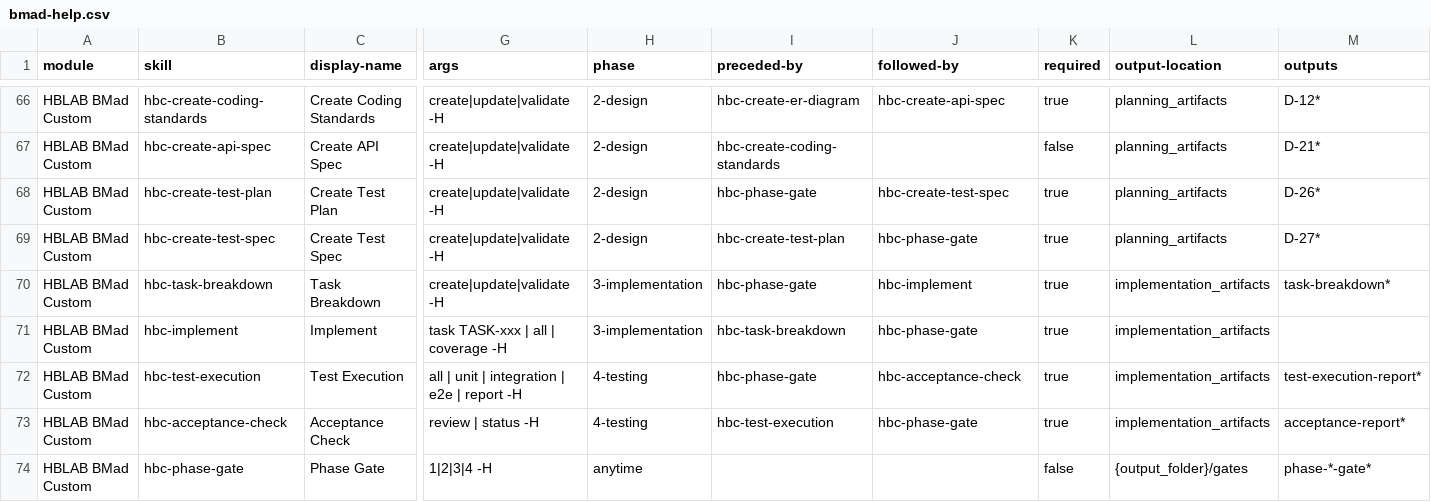
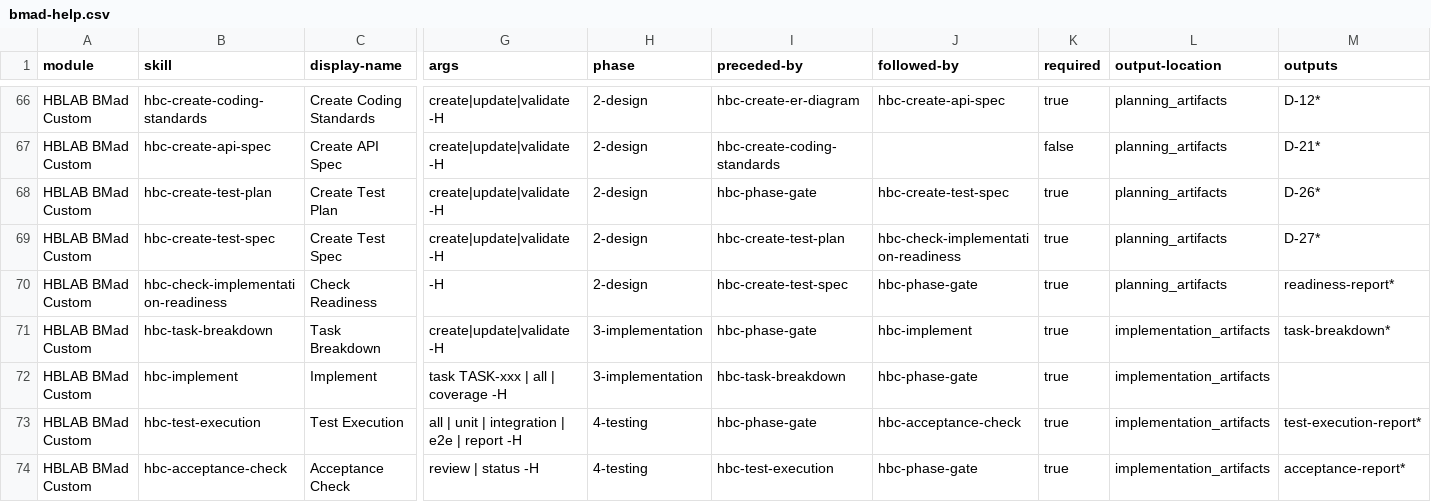
Before and after one commit to hanh9898/waterfall-bmad-method, a CSV file: _bmad/_config/bmad-help.csv, drawn as a sheet; only a part is shown, gaps mark what is left out; the shorter side is filled out with more unchanged rows; rows hold the shown columns only; the diff names each change by its address in the sheet, - before the commit and + after, or states it on an @@ line.

Commit message:
feat(hbc): P-1 hbc-check-implementation-readiness skill (inter-doc seam gate)
New skill: check-readiness.py reconciles D-02 functional REQ ids against
D-21/D-26/D-27 + traceability matrix (uncovered_by_test/plan/api,
missing_from_matrix, orphan_reqs_downstream) → honest verdict + ready bool.
Reuses hbc_validation lib (table-scoped REQ extraction, no prose leak). SKILL.md,
6 tests, registered in bmad-help.csv [IR], wired into Phase-2 gate P2-11.

Upgrades P-1 from partial → done.

```diff
--- a/_bmad/_config/bmad-help.csv
+++ b/_bmad/_config/bmad-help.csv
-J69 (followed-by): hbc-phase-gate
+J69 (followed-by): hbc-check-implementation-readiness
+row 70: HBLAB BMad Custom | hbc-check-implementation-readiness | Check Readiness | -H | 2-design | hbc-create-test-spec | hbc-phase-gate | true | planning_artifacts | readiness-report*
```
Also changed, not shown: 5 other files.
